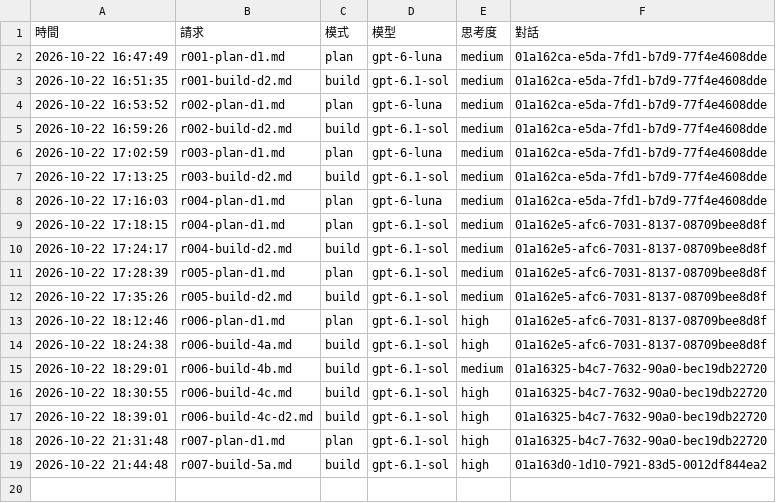
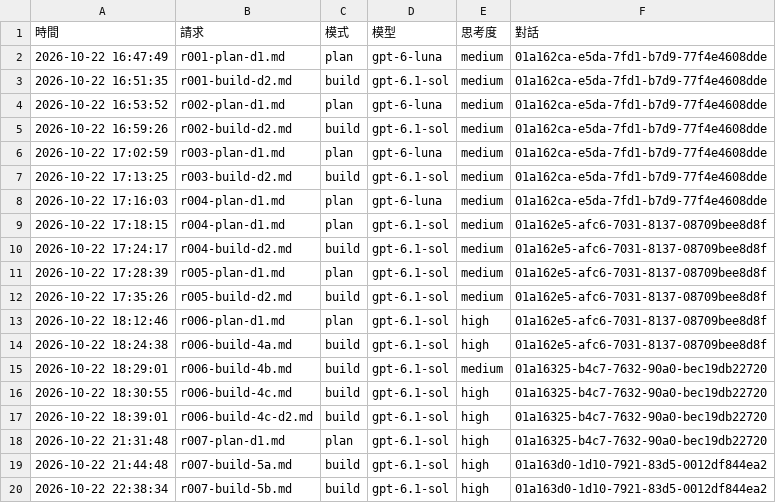
Before and after one commit to EricRose043/escape-room-game, a TSV file: supervisor/ledger.tsv, drawn as a sheet; the diff names each change by its address in the sheet, - before the commit and + after, or states it on an @@ line.

```diff
--- a/supervisor/ledger.tsv
+++ b/supervisor/ledger.tsv
+row 20: 2026-10-22 22:38:34 | r007-build-5b.md | build | gpt-6.1-sol | high | 01a163d0-1d10-7921-83d5-0012df844ea2
```
Also changed, not shown: 2 other files.
